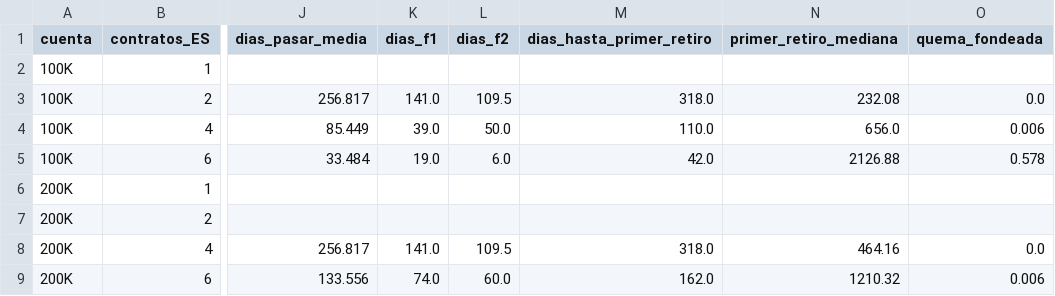
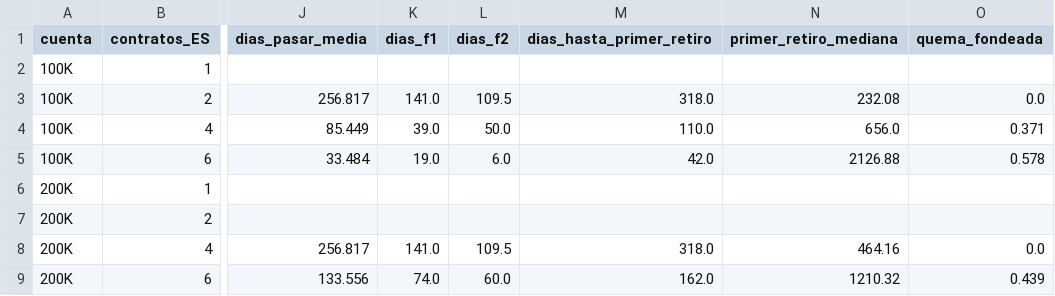
Before and after one commit to iaanalex08-byte/Rea, a CSV file: results/es/ftmo_modelo_b.csv, drawn as a sheet; only a part is shown, gaps mark what is left out; the diff names each change by its address in the sheet, - before the commit and + after, or states it on an @@ line.

```diff
--- a/results/es/ftmo_modelo_b.csv
+++ b/results/es/ftmo_modelo_b.csv
-O4 (quema_fondeada): 0.006
+O4 (quema_fondeada): 0.371
-O9 (quema_fondeada): 0.006
+O9 (quema_fondeada): 0.439
```
Also changed, not shown: 5 other files.
